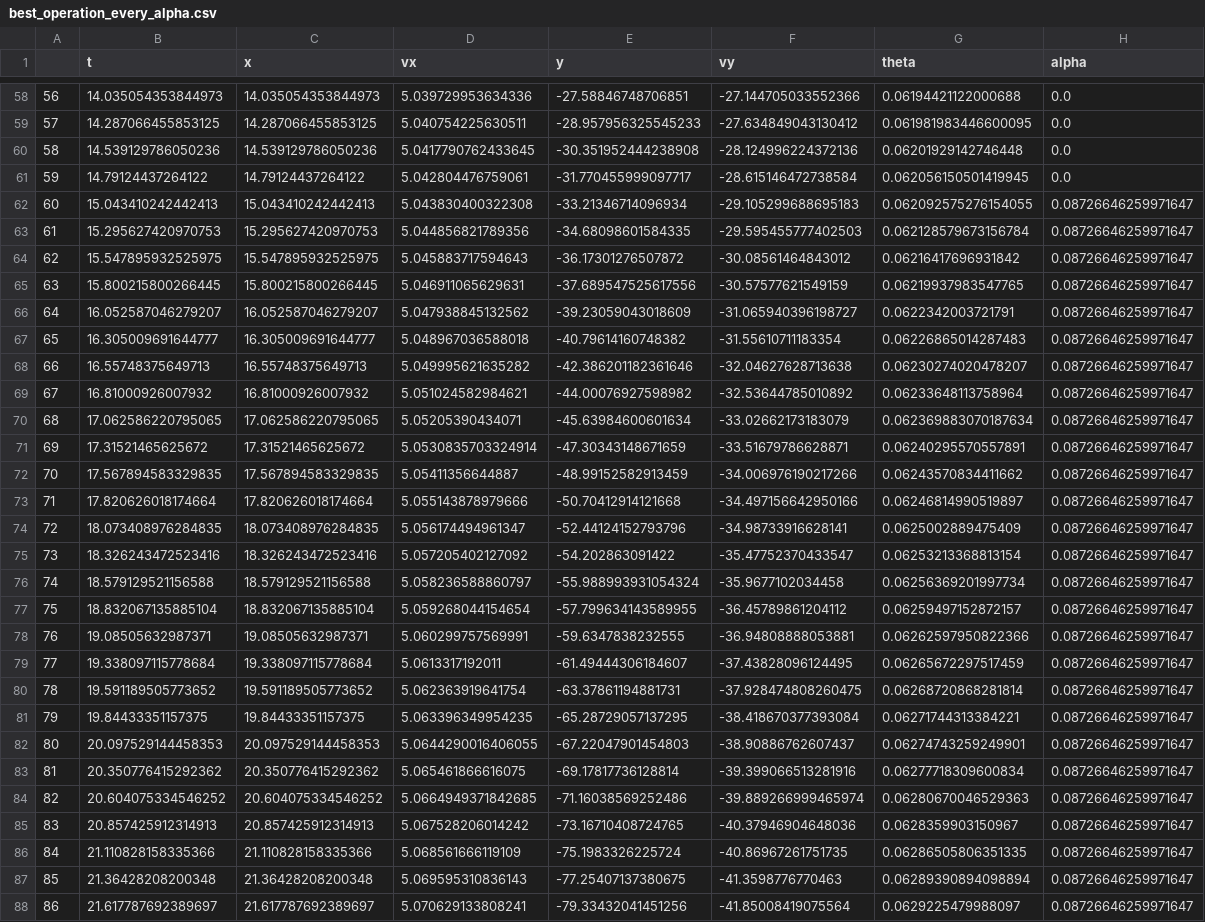
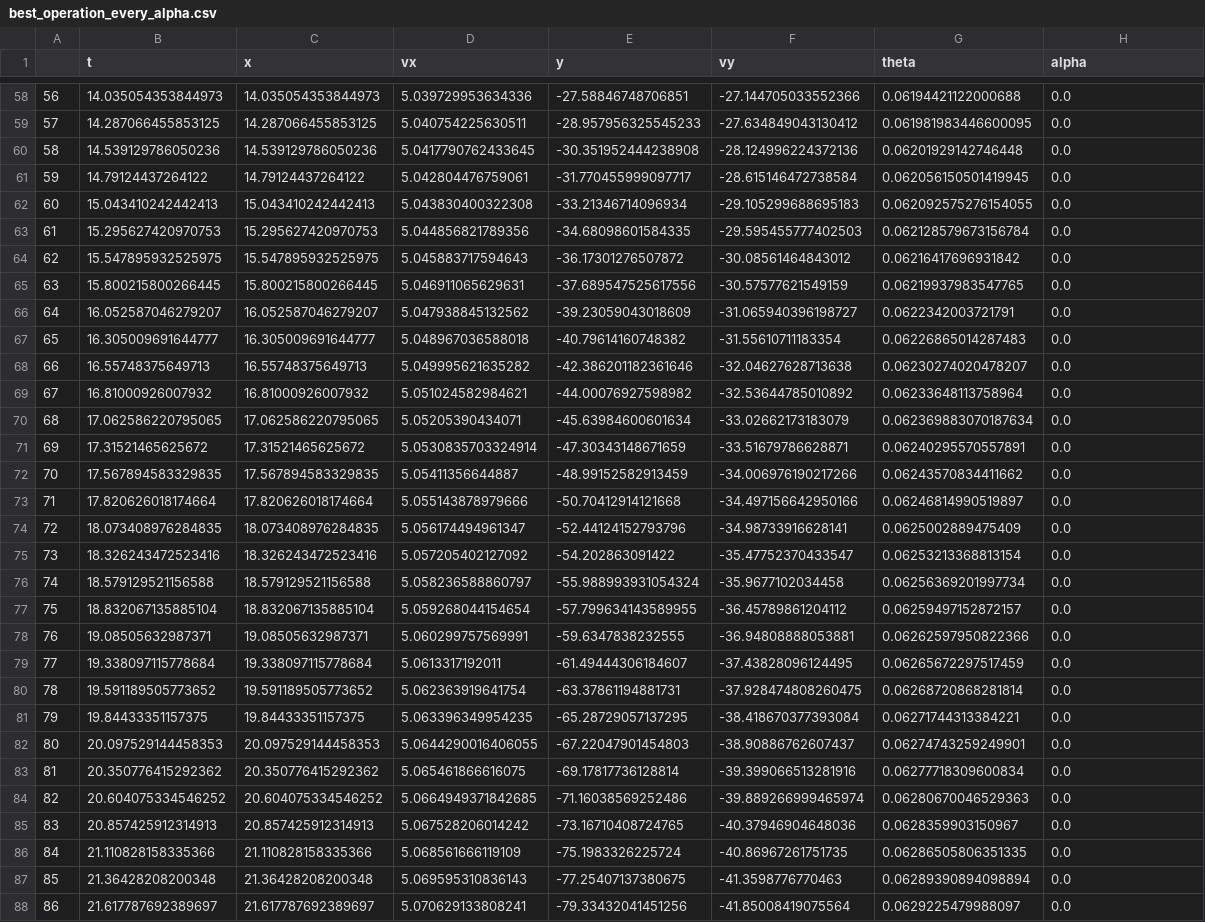
Before and after one commit to BirdmanTeamShootingStars/FlightSimulator, a CSV file: data/best_operation_every_alpha.csv, drawn as a sheet; only a part is shown, gaps mark what is left out; the diff covers the shown part only; the diff names each change by its address in the sheet, - before the commit and + after, or states it on an @@ line.

```diff
--- a/data/best_operation_every_alpha.csv
+++ b/data/best_operation_every_alpha.csv
-H62:H88 (alpha): 0.08726646259971647
+H62:H88 (alpha): 0.0
```
Also changed, not shown: 74 edited cells elsewhere in this file, 1 other file.
